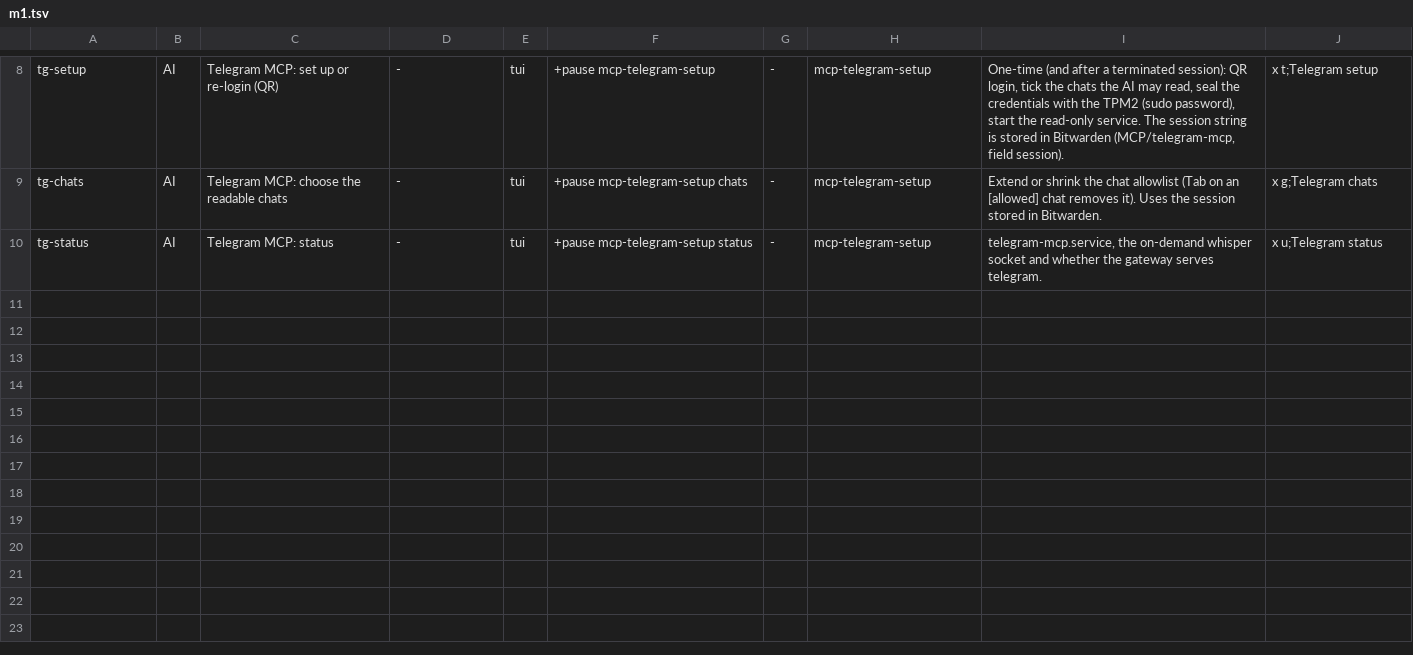
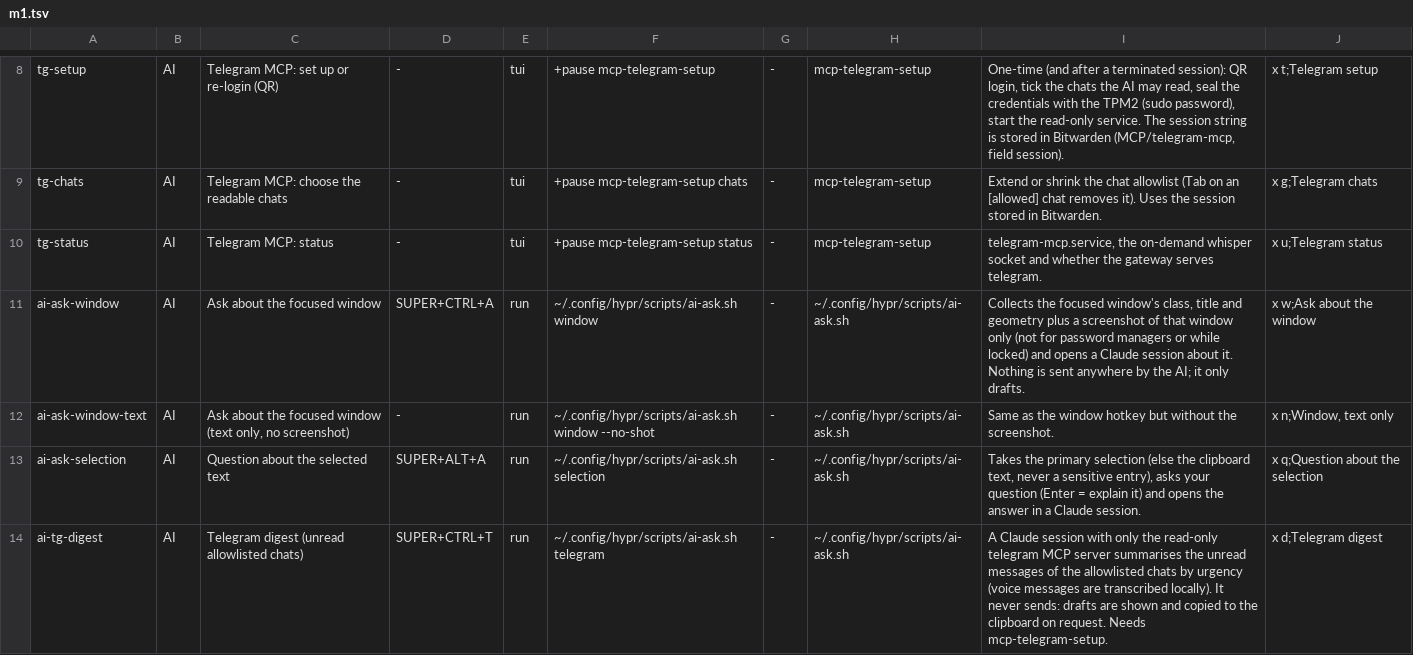
Before and after one commit to brizzinck/dotfiles, a TSV file: .config/hub/actions.d/m1.tsv, drawn as a sheet; only a part is shown, gaps mark what is left out; the diff names each change by its address in the sheet, - before the commit and + after, or states it on an @@ line.

```diff
--- a/.config/hub/actions.d/m1.tsv
+++ b/.config/hub/actions.d/m1.tsv
+row 11: ai-ask-window | AI | Ask about the focused window | SUPER+CTRL+A | run | ~/.config/hypr/scripts/ai-ask.sh window | - | ~/.config/hypr/scripts/ai-ask.sh | Collects the focused window's class, title and geometry plus a screenshot of that window only (not for password managers or while locked) and opens a Claude session about it. Nothing is sent anywhere by the AI; it only drafts. | x w;Ask about the window
+row 12: ai-ask-window-text | AI | Ask about the focused window (text only, no screenshot) | - | run | ~/.config/hypr/scripts/ai-ask.sh window --no-shot | - | ~/.config/hypr/scripts/ai-ask.sh | Same as the window hotkey but without the screenshot. | x n;Window, text only
+row 13: ai-ask-selection | AI | Question about the selected text | SUPER+ALT+A | run | ~/.config/hypr/scripts/ai-ask.sh selection | - | ~/.config/hypr/scripts/ai-ask.sh | Takes the primary selection (else the clipboard text, never a sensitive entry), asks your question (Enter = explain it) and opens the answer in a Claude session. | x q;Question about the selection
+row 14: ai-tg-digest | AI | Telegram digest (unread allowlisted chats) | SUPER+CTRL+T | run | ~/.config/hypr/scripts/ai-ask.sh telegram | - | ~/.config/hypr/scripts/ai-ask.sh | A Claude session with only the read-only telegram MCP server summarises the unread messages of the allowlisted chats by urgency (voice messages are transcribed locally). It never sends: drafts are shown and copied to the clipboard on request. Needs mcp-telegram-setup. | x d;Telegram digest
```
Also changed, not shown: 13 other files.
